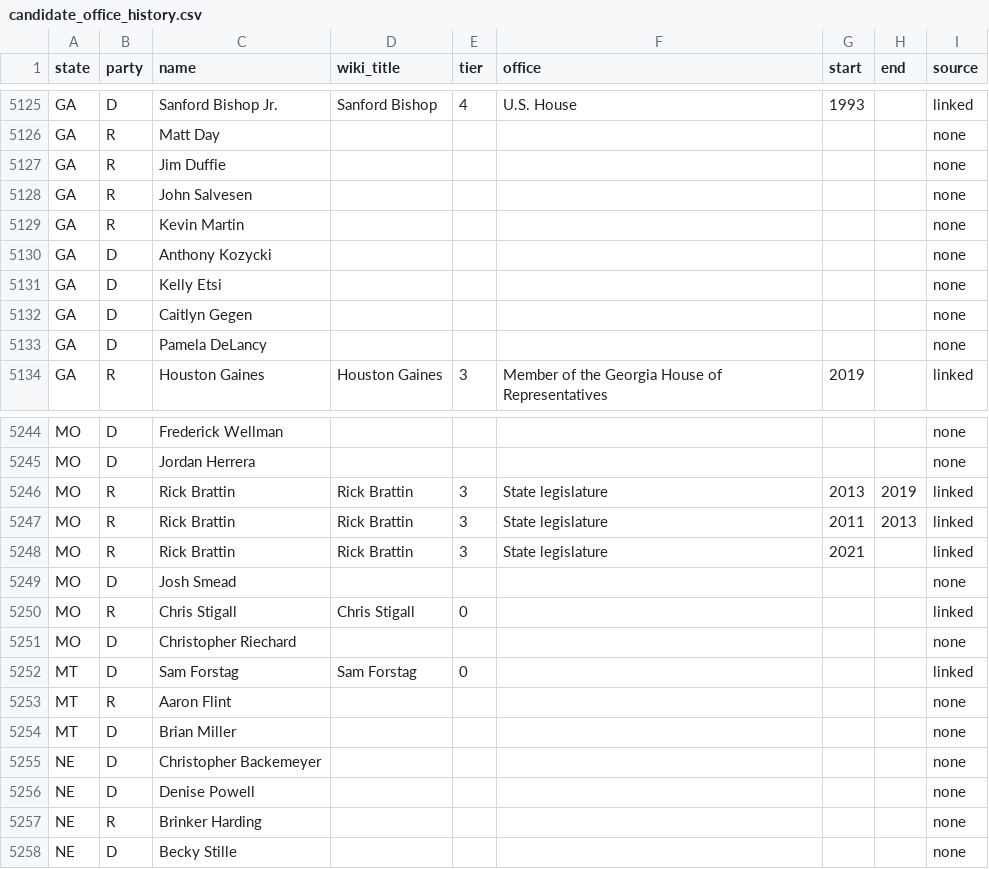
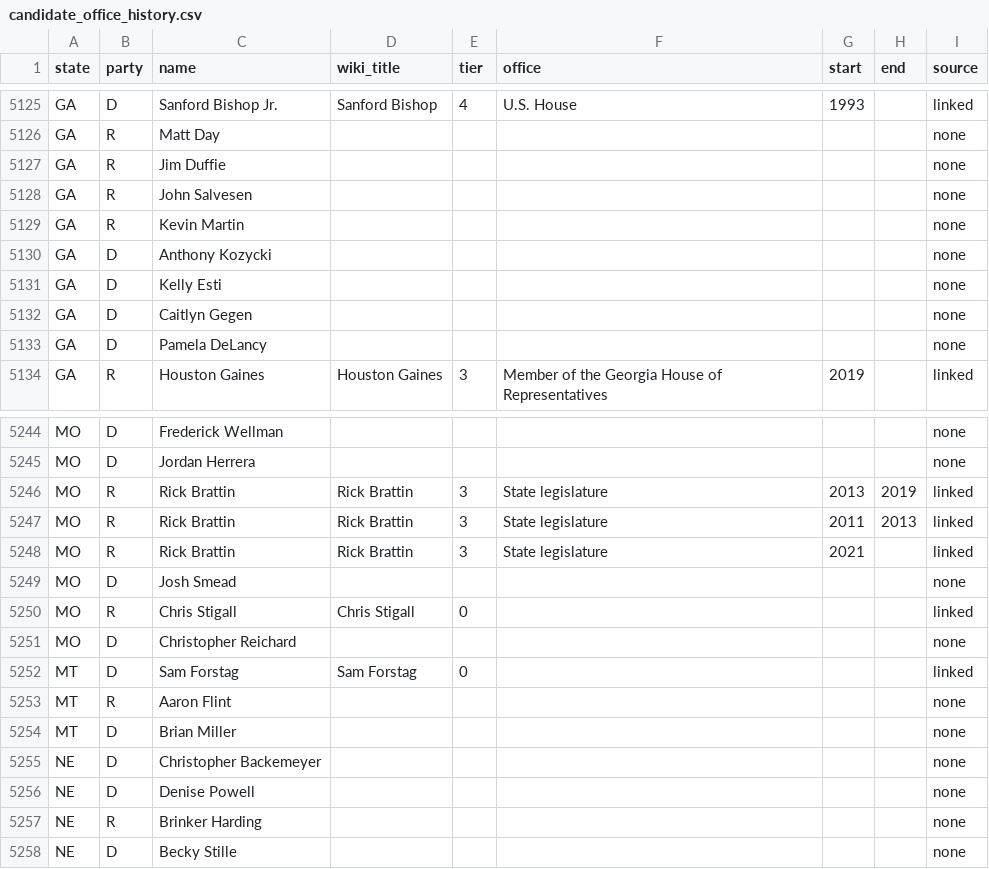
Before and after one commit to rickyawesome99/election-map, a CSV file: data-entry/candidate_office_history.csv, drawn as a sheet; only a part is shown, gaps mark what is left out.

```diff
--- a/data-entry/candidate_office_history.csv
+++ b/data-entry/candidate_office_history.csv
@@ -5130,3 +5130,3 @@ GA,R,Kevin Martin,,,,,,none
 GA,D,Anthony Kozycki,,,,,,none
-GA,D,Kelly Etsi,,,,,,none
+GA,D,Kelly Esti,,,,,,none
 GA,D,Caitlyn Gegen,,,,,,none
@@ -5250,3 +5250,3 @@ MO,D,Josh Smead,,,,,,none
 MO,R,Chris Stigall,Chris Stigall,0,,,,linked
-MO,D,Christopher Riechard,,,,,,none
+MO,D,Christopher Reichard,,,,,,none
 MT,D,Sam Forstag,Sam Forstag,0,,,,linked
```
Also changed, not shown: data-entry/fundraising_2016_2026.csv, 19 other files.
